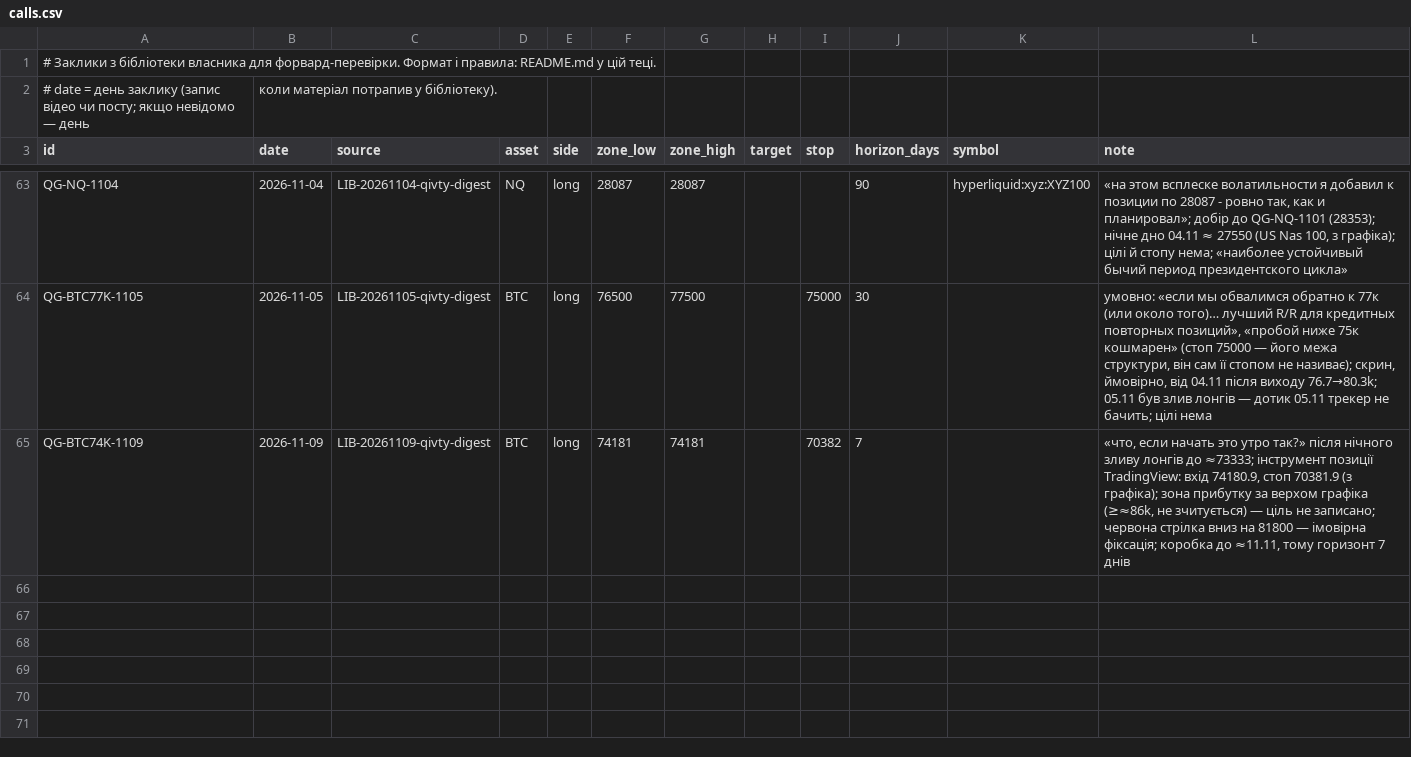
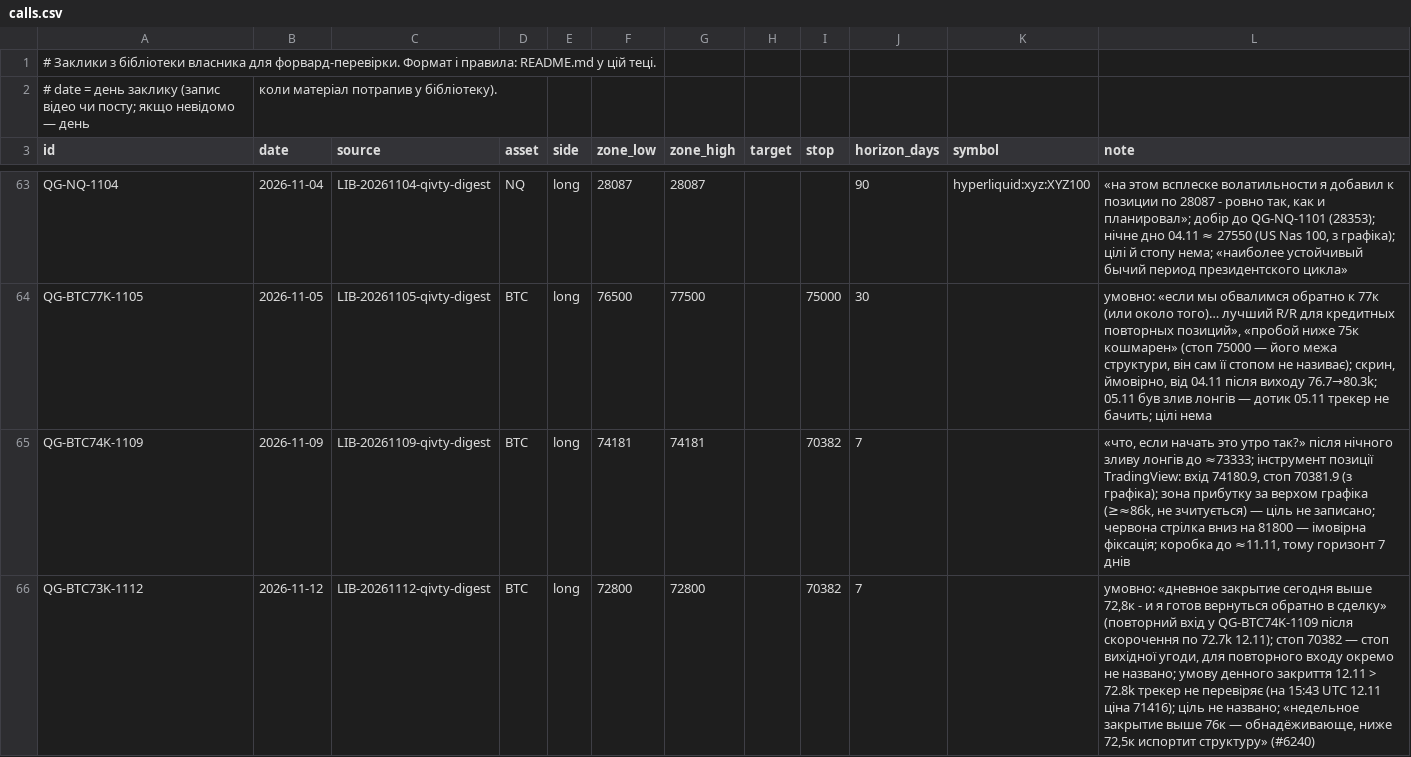
Before and after one commit to nick198922/MCP, a CSV file: docs/calls/calls.csv, drawn as a sheet; only a part is shown, gaps mark what is left out.

Commit message:
Library: qivty posts #6240, #6241, #6242, #6243, #6244, #6245
Analysed by scripts/channel_watch.py (claude -p, docs/agents/channel-watch.md).

```diff
--- a/docs/calls/calls.csv
+++ b/docs/calls/calls.csv
@@ -65 +65,2 @@ QG-BTC77K-1105,2026-11-05,LIB-20261105-qivty-digest,BTC,long,76500,77500,,75000,
 QG-BTC74K-1109,2026-11-09,LIB-20261109-qivty-digest,BTC,long,74181,74181,,70382,7,,"«что, если начать это утро так?» після нічного зливу лонгів до ≈73333; інструмент позиції TradingView: вхід 74180.9, стоп 70381.9 (з графіка); зона прибутку за верхом графіка (≥≈86k, не зчитується) — ціль не записано; червона стрілка вниз на 81800 — імовірна фіксація; коробка до ≈11.11, тому горизонт 7 днів"
+QG-BTC73K-1112,2026-11-12,LIB-20261112-qivty-digest,BTC,long,72800,72800,,70382,7,,"умовно: «дневное закрытие сегодня выше 72,8к - и я готов вернуться обратно в сделку» (повторний вхід у QG-BTC74K-1109 після скорочення по 72.7k 12.11); стоп 70382 — стоп вихідної угоди, для повторного входу окремо не названо; умову денного закриття 12.11 > 72.8k трекер не перевіряє (на 15:43 UTC 12.11 ціна 71416); ціль не названо; «недельное закрытие выше 76к — обнадёживающе, ниже 72,5к испортит структуру» (#6240)"
```
Also changed, not shown: 8 other files.
